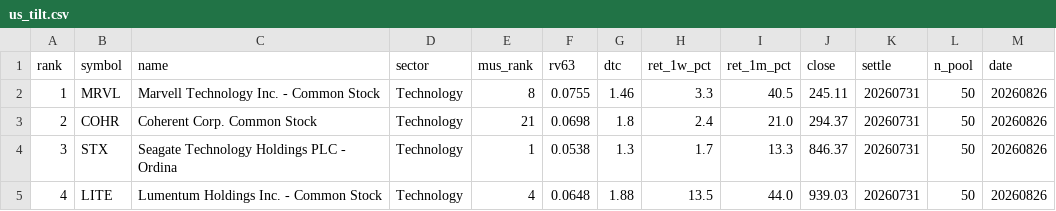
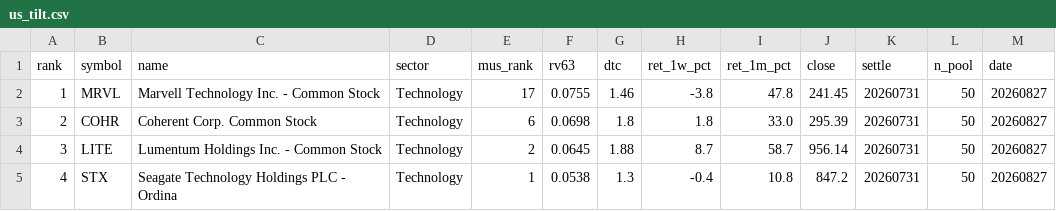
Before and after one commit to sj951027/us-screener, a CSV file: docs/data/us_tilt.csv, drawn as a sheet; only a part is shown; the diff covers the shown part only.

```diff
--- a/docs/data/us_tilt.csv
+++ b/docs/data/us_tilt.csv
@@ -1,5 +1,5 @@
 rank,symbol,name,sector,mus_rank,rv63,dtc,ret_1w_pct,ret_1m_pct,close,settle,n_pool,date
-1,MRVL,Marvell Technology  Inc. - Common Stock,Technology,8,0.0755,1.46,3.3,40.5,245.11,20260731,50,20260826
-2,COHR,Coherent Corp. Common Stock,Technology,21,0.0698,1.8,2.4,21.0,294.37,20260731,50,20260826
-3,STX,Seagate Technology Holdings PLC - Ordina,Technology,1,0.0538,1.3,1.7,13.3,846.37,20260731,50,20260826
-4,LITE,Lumentum Holdings Inc. - Common Stock,Technology,4,0.0648,1.88,13.5,44.0,939.03,20260731,50,20260826
+1,MRVL,Marvell Technology  Inc. - Common Stock,Technology,17,0.0755,1.46,-3.8,47.8,241.45,20260731,50,20260827
+2,COHR,Coherent Corp. Common Stock,Technology,6,0.0698,1.8,1.8,33.0,295.39,20260731,50,20260827
+3,LITE,Lumentum Holdings Inc. - Common Stock,Technology,2,0.0645,1.88,8.7,58.7,956.14,20260731,50,20260827
+4,STX,Seagate Technology Holdings PLC - Ordina,Technology,1,0.0538,1.3,-0.4,10.8,847.2,20260731,50,20260827
```
Also changed, not shown: 52 edited cells elsewhere in this file, docs/data/us_latest.csv.
